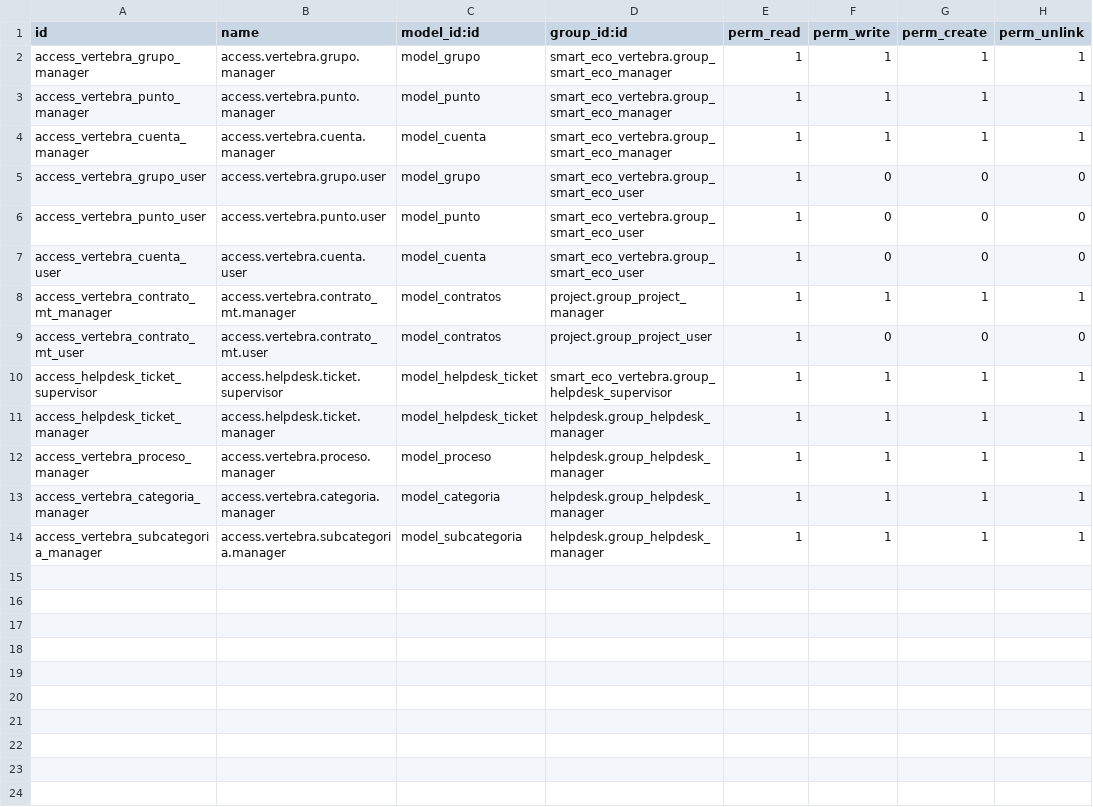
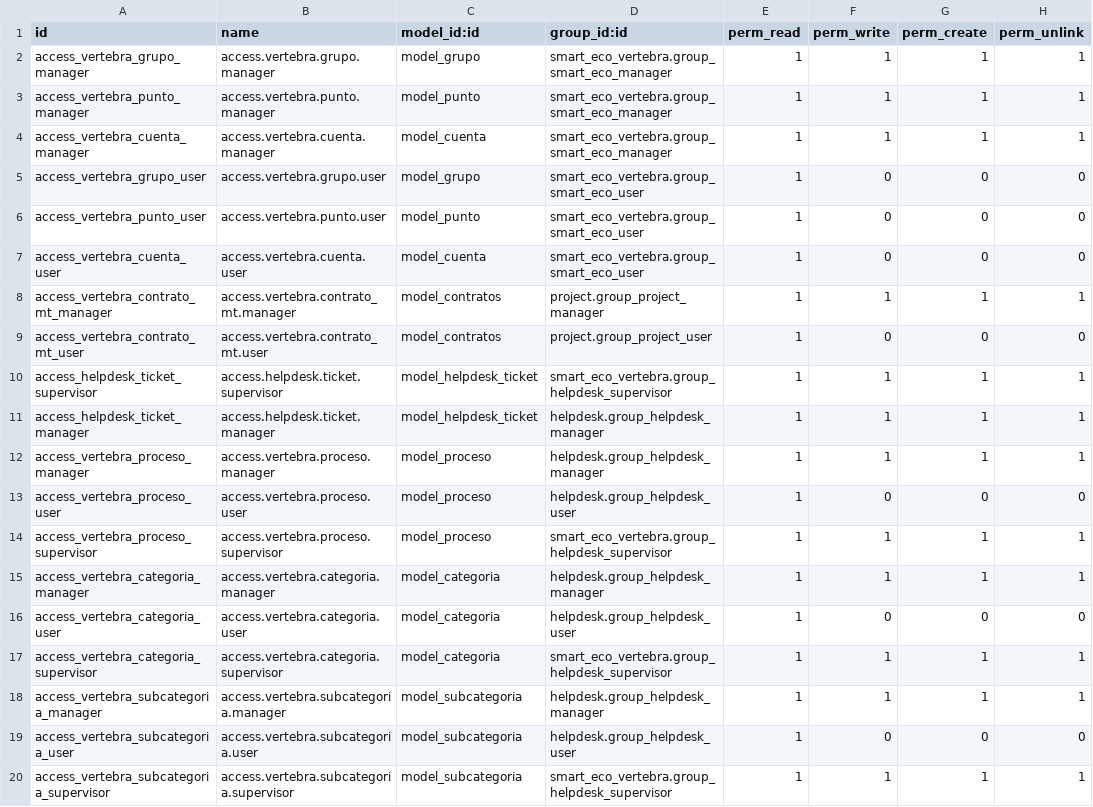
Before and after one commit to DatenSAS/vertebrasoluciones, a CSV file: smart_eco_vertebra/security/ir.model.access.csv, drawn as a sheet; the diff names each change by its address in the sheet, - before the commit and + after, or states it on an @@ line.

Commit message:
[ADD] Security Smart Eco

```diff
--- a/smart_eco_vertebra/security/ir.model.access.csv
+++ b/smart_eco_vertebra/security/ir.model.access.csv
+row 13: access_vertebra_proceso_user | access.vertebra.proceso.user | model_proceso | helpdesk.group_helpdesk_user | 1 | 0 | 0 | 0
+row 14: access_vertebra_proceso_supervisor | access.vertebra.proceso.supervisor | model_proceso | smart_eco_vertebra.group_helpdesk_supervisor | 1 | 1 | 1 | 1
+row 16: access_vertebra_categoria_user | access.vertebra.categoria.user | model_categoria | helpdesk.group_helpdesk_user | 1 | 0 | 0 | 0
+row 17: access_vertebra_categoria_supervisor | access.vertebra.categoria.supervisor | model_categoria | smart_eco_vertebra.group_helpdesk_supervisor | 1 | 1 | 1 | 1
+row 19: access_vertebra_subcategoria_user | access.vertebra.subcategoria.user | model_subcategoria | helpdesk.group_helpdesk_user | 1 | 0 | 0 | 0
+row 20: access_vertebra_subcategoria_supervisor | access.vertebra.subcategoria.supervisor | model_subcategoria | smart_eco_vertebra.group_helpdesk_supervisor | 1 | 1 | 1 | 1
```
